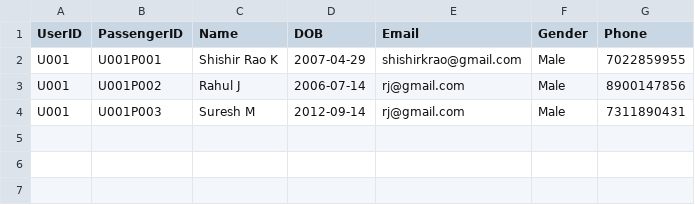
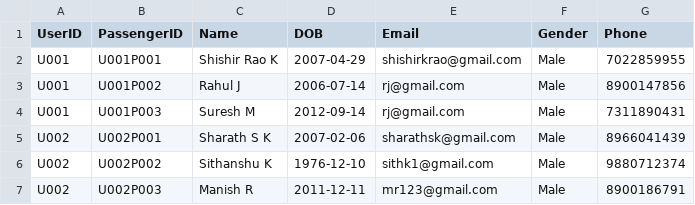
Before and after one commit to shishirkrao-ctrl/Shishir-Rao, a CSV file: Passenger_Details.csv, drawn as a sheet; the diff names each change by its address in the sheet, - before the commit and + after, or states it on an @@ line.

```diff
--- a/Passenger_Details.csv
+++ b/Passenger_Details.csv
+row 5: U002 | U002P001 | Sharath S K | 2007-02-06 | sharathsk@gmail.com | Male | 8966041439
+row 6: U002 | U002P002 | Sithanshu K | 1976-12-10 | sithk1@gmail.com | Male | 9880712374
+row 7: U002 | U002P003 | Manish R | 2011-12-11 | mr123@gmail.com | Male | 8900186791
```
Also changed, not shown: Current_Booking.csv, 3 other files.
